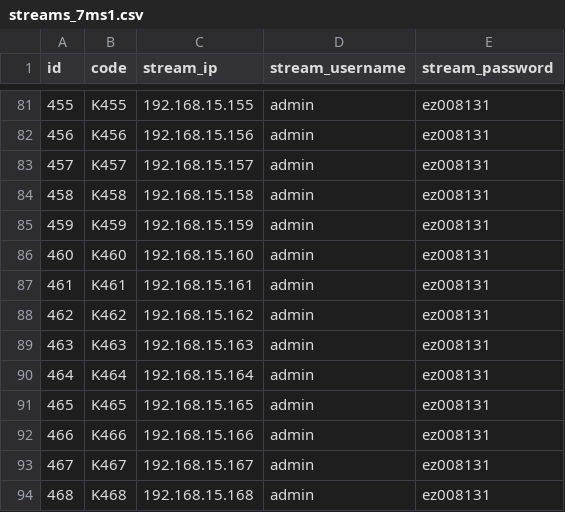
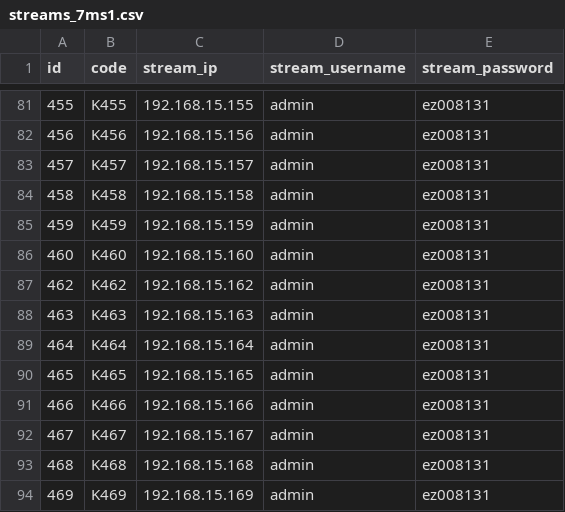
Before and after one commit to TaiwanTA/scripter-collection, a CSV file: AMS/streams_7ms1.csv, drawn as a sheet; only a part is shown, gaps mark what is left out; the shorter side is filled out with more unchanged rows.

```diff
--- a/AMS/streams_7ms1.csv
+++ b/AMS/streams_7ms1.csv
@@ -86,3 +86,2 @@ id,code,stream_ip,stream_username,stream_password
 460,K460,192.168.15.160,admin,ez008131
-461,K461,192.168.15.161,admin,ez008131
 462,K462,192.168.15.162,admin,ez008131
```
Also changed, not shown: AMS/all.csv, AMS/streams_7ms2.csv, 3 other files.
